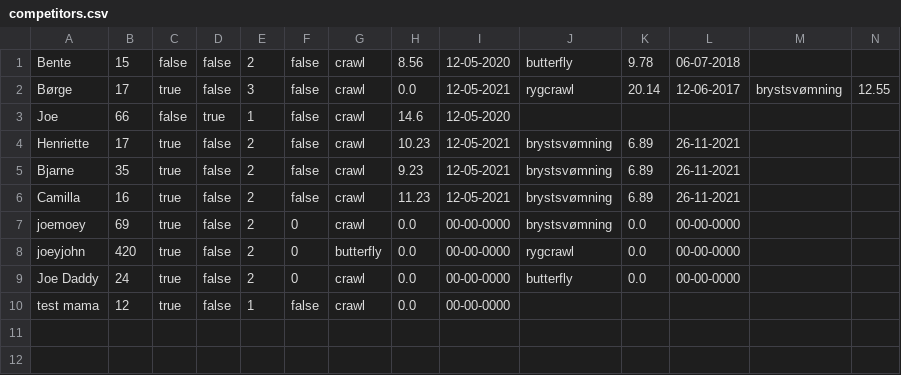
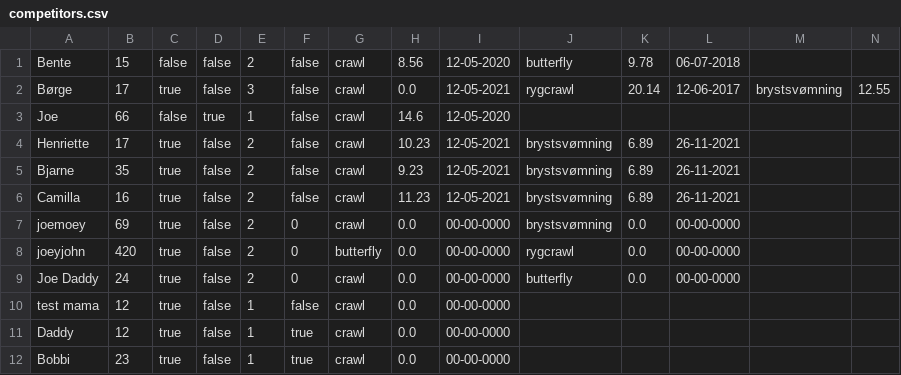
Before and after one commit to victor-dat21b/Delphinen-CoderBois, a CSV file: competitors.csv, drawn as a sheet; only a part is shown; rows hold the shown columns only; the diff names each change by its address in the sheet, - before the commit and + after, or states it on an @@ line.

```diff
--- a/competitors.csv
+++ b/competitors.csv
+row 11: Daddy | 12 | true | false | 1 | true | crawl | 0.0 | 00-00-0000
+row 12: Bobbi | 23 | true | false | 1 | true | crawl | 0.0 | 00-00-0000
```
Also changed, not shown: 6 other files.
